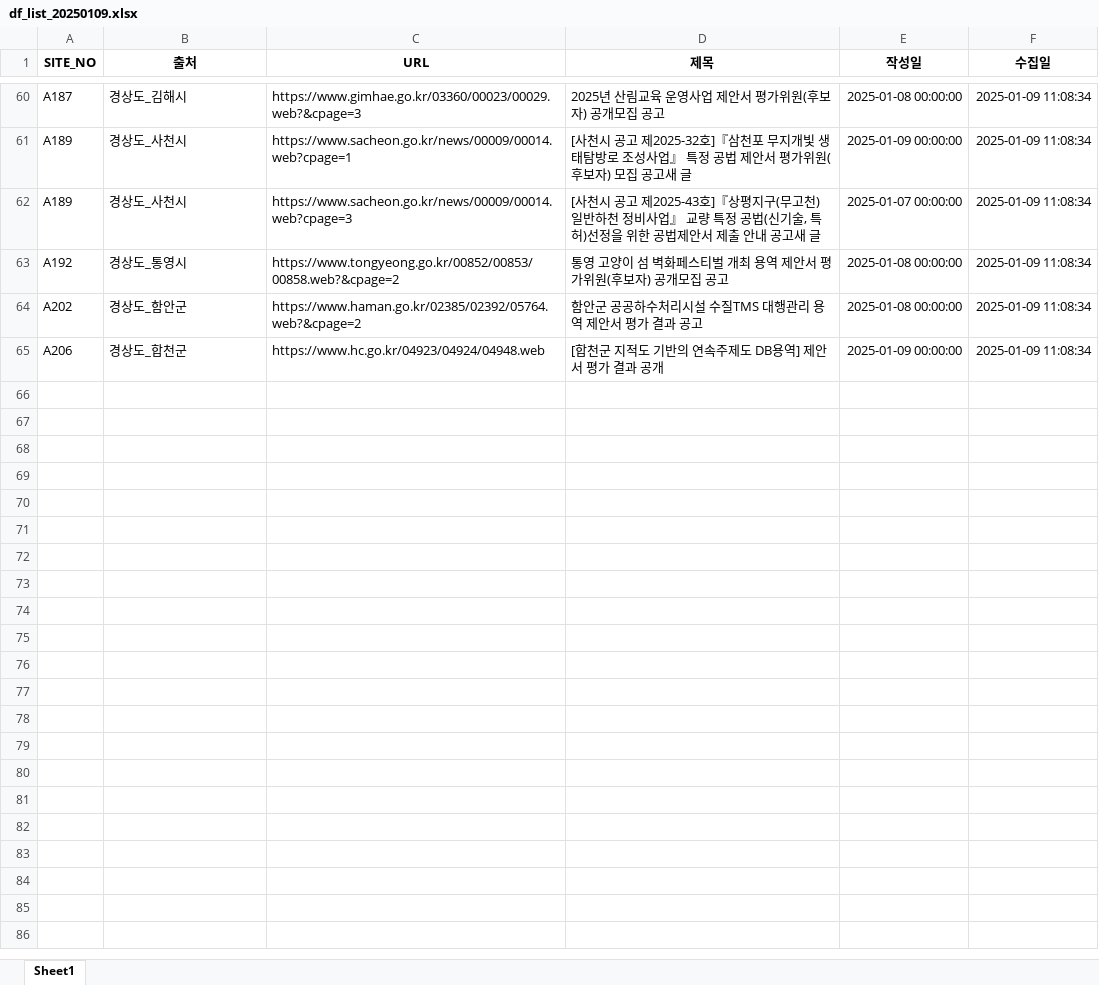
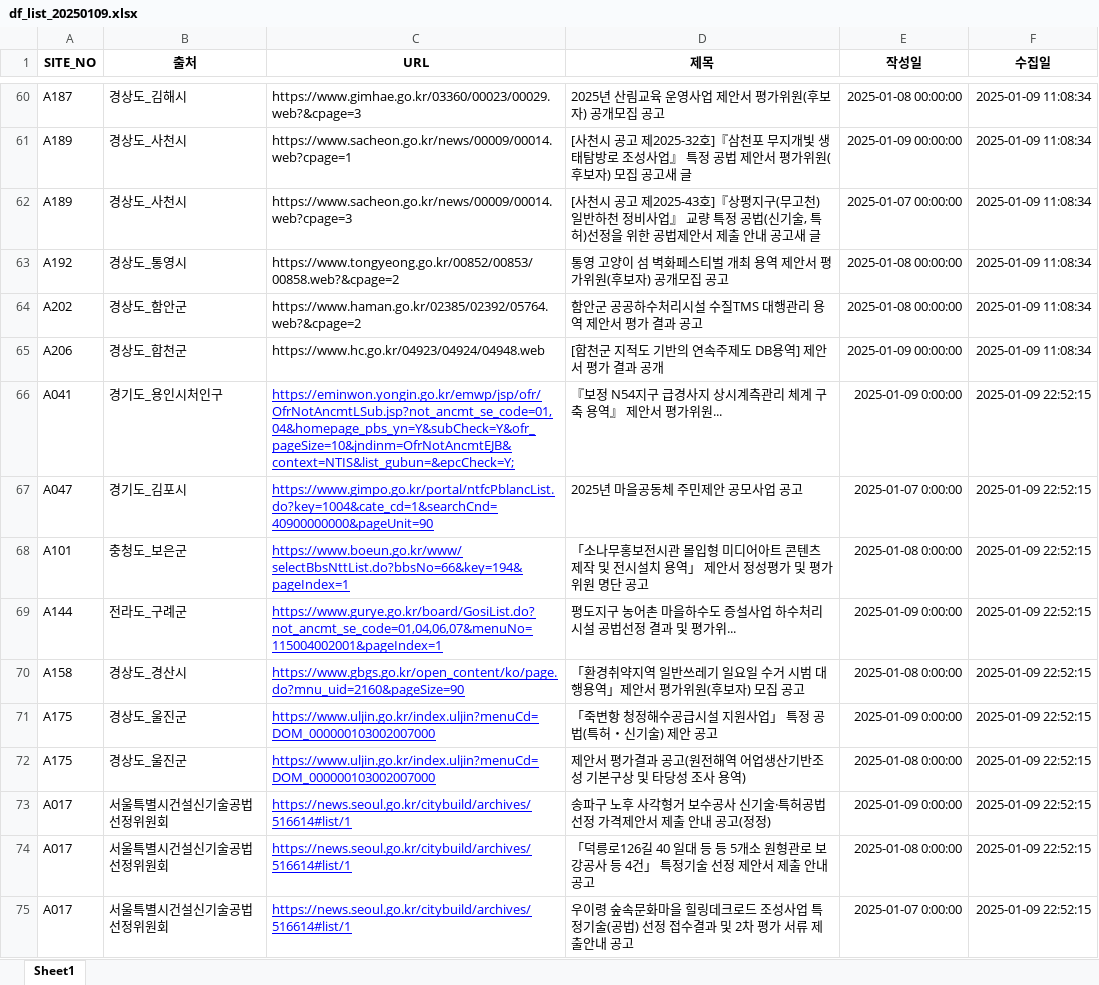
Before and after one commit to thingkinggg/crawl_info, an Excel workbook: df_list_20250109.xlsx, sheet Sheet1, drawn as a sheet; only a part is shown, gaps mark what is left out; values as stored, in another font and other column widths than the file's, no borders; charts and pictures not drawn; the diff covers the shown part only; the diff names each change by its address in the sheet, - before the commit and + after, or states it on an @@ line.

```diff
--- a/df_list_20250109.xlsx (sheet Sheet1)
+++ b/df_list_20250109.xlsx (sheet Sheet1)
+row 66: A041 | 경기도_용인시처인구 | https://eminwon.yongin.go.kr/emwp/jsp/ofr/OfrNotAncmtLSub.jsp?not_ancmt_se_code=01,04&homepage_pbs_yn=Y&subCheck=Y&ofr_pageSize=10&jndinm=OfrNotAncmtEJB&context=NTIS&list_gubun=&epcCheck=Y; | 『보정 N54지구 급경사지 상시계측관리 체계 구축 용역』 제안서 평가위원... | 2025-01-09 0:00:00 | 2025-01-09 22:52:15
+row 67: A047 | 경기도_김포시 | https://www.gimpo.go.kr/portal/ntfcPblancList.do?key=1004&cate_cd=1&searchCnd=40900000000&pageUnit=90 | 2025년 마을공동체 주민제안 공모사업 공고 | 2025-01-07 0:00:00 | 2025-01-09 22:52:15
+row 68: A101 | 충청도_보은군 | https://www.boeun.go.kr/www/selectBbsNttList.do?bbsNo=66&key=194&pageIndex=1 | 「소나무홍보전시관 몰입형 미디어아트 콘텐츠 제작 및 전시설치 용역」 제안서 정성평가 및 평가위원 명단 공고 | 2025-01-08 0:00:00 | 2025-01-09 22:52:15
+row 69: A144 | 전라도_구례군 | https://www.gurye.go.kr/board/GosiList.do?not_ancmt_se_code=01,04,06,07&menuNo=115004002001&pageIndex=1 | 평도지구 농어촌 마을하수도 증설사업 하수처리시설 공법선정 결과 및 평가위... | 2025-01-09 0:00:00 | 2025-01-09 22:52:15
+row 70: A158 | 경상도_경산시 | https://www.gbgs.go.kr/open_content/ko/page.do?mnu_uid=2160&pageSize=90 | 「환경취약지역 일반쓰레기 일요일 수거 시범 대행용역」제안서 평가위원(후보자) 모집 공고 | 2025-01-08 0:00:00 | 2025-01-09 22:52:15
+row 71: A175 | 경상도_울진군 | https://www.uljin.go.kr/index.uljin?menuCd=DOM_000000103002007000 | 「죽변항 청정해수공급시설 지원사업」 특정 공법(특허・신기술) 제안 공고 | 2025-01-09 0:00:00 | 2025-01-09 22:52:15
+row 72: A175 | 경상도_울진군 | https://www.uljin.go.kr/index.uljin?menuCd=DOM_000000103002007000 | 제안서 평가결과 공고(원전해역 어업생산기반조성 기본구상 및 타당성 조사 용역) | 2025-01-08 0:00:00 | 2025-01-09 22:52:15
+row 73: A017 | 서울특별시건설신기술공법선정위원회 | https://news.seoul.go.kr/citybuild/archives/516614#list/1 | 송파구 노후 사각형거 보수공사 신기술·특허공법 선정 가격제안서 제출 안내 공고(정정) | 2025-01-09 0:00:00 | 2025-01-09 22:52:15
+row 74: A017 | 서울특별시건설신기술공법선정위원회 | https://news.seoul.go.kr/citybuild/archives/516614#list/1 | 「덕릉로126길 40 일대 등 등 5개소 원형관로 보강공사 등 4건」 특정기술 선정 제안서 제출 안내 공고 | 2025-01-08 0:00:00 | 2025-01-09 22:52:15
+row 75: A017 | 서울특별시건설신기술공법선정위원회 | https://news.seoul.go.kr/citybuild/archives/516614#list/1 | 우이령 숲속문화마을 힐링데크로드 조성사업 특정기술(공법) 선정 접수결과 및 2차 평가 서류 제출안내 공고 | 2025-01-07 0:00:00 | 2025-01-09 22:52:15
```
Also changed, not shown: 64 added rows elsewhere in this sheet, 1 other file.
